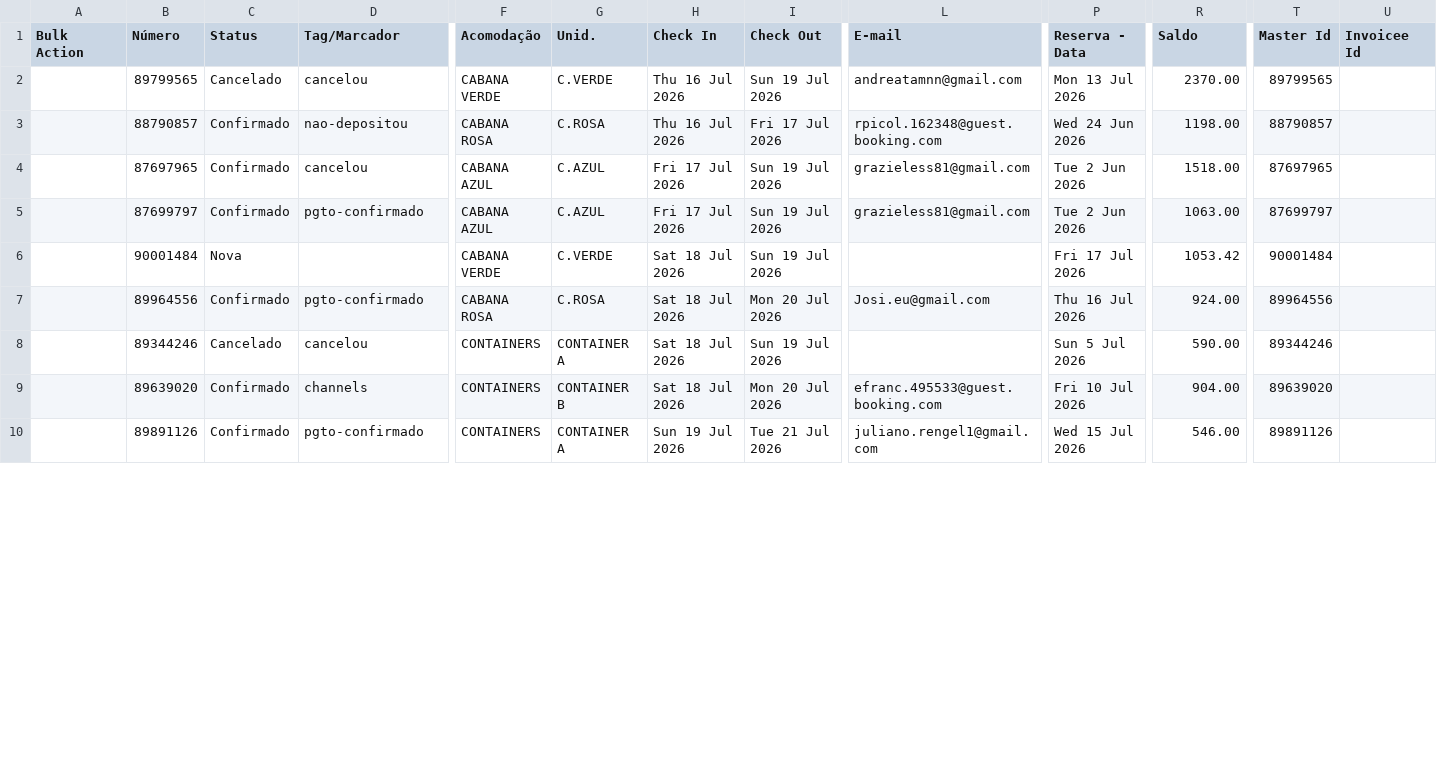
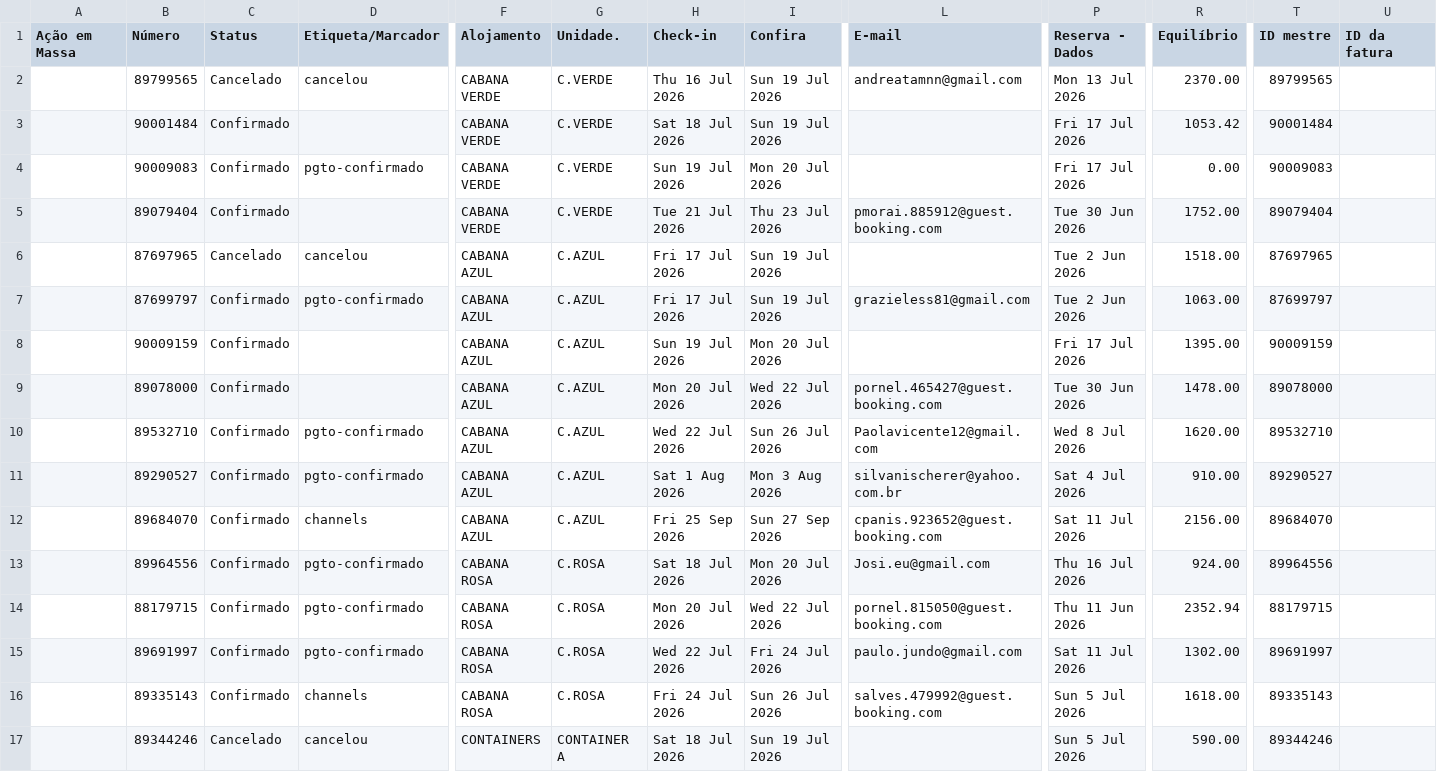
Before and after one commit to engcivilclovis-blip/painel-reservas-encantos, a CSV file: reservas.csv, drawn as a sheet; only a part is shown, gaps mark what is left out; the shorter side is filled out with more unchanged rows; removed rows and columns are numbered as before the commit, all else as after; rows hold the shown columns only; the diff covers the shown part only; the diff names each change by its address in the sheet, - before the commit and + after, or states it on an @@ line.

Commit message:
Add files via upload

```diff
--- a/reservas.csv
+++ b/reservas.csv
-A1: Bulk Action
+A1: Ação em Massa
-D1: Tag/Marcador
+D1: Etiqueta/Marcador
-F1: Acomodação
+F1: Alojamento
-G1: Unid.
+G1: Unidade.
-H1: Check In
+H1: Check-in
-I1: Check Out
+I1: Confira
-P1: Reserva - Data
+P1: Reserva - Dados
-R1: Saldo
+R1: Equilíbrio
-T1: Master Id
+T1: ID mestre
-U1: Invoicee Id
+U1: ID da fatura
-row 3:  | 88790857 | Confirmado | nao-depositou | CABANA ROSA | C.ROSA | Thu 16 Jul 2026 | Fri 17 Jul 2026 | rpicol.162348@guest.booking.com | Wed 24 Jun 2026 | 1198.00 | 88790857
+row 3:  | 90001484 | Confirmado |  | CABANA VERDE | C.VERDE | Sat 18 Jul 2026 | Sun 19 Jul 2026 |  | Fri 17 Jul 2026 | 1053.42 | 90001484
+row 4:  | 90009083 | Confirmado | pgto-confirmado | CABANA VERDE | C.VERDE | Sun 19 Jul 2026 | Mon 20 Jul 2026 |  | Fri 17 Jul 2026 | 0.00 | 90009083
+row 5:  | 89079404 | Confirmado |  | CABANA VERDE | C.VERDE | Tue 21 Jul 2026 | Thu 23 Jul 2026 | pmorai.885912@guest.booking.com | Tue 30 Jun 2026 | 1752.00 | 89079404
-C6 (Status): Confirmado
+C6 (Status): Cancelado
-L6 (E-mail): grazieless81@gmail.com
+L6 (E-mail): (empty)
-row 6:  | 90001484 | Nova |  | CABANA VERDE | C.VERDE | Sat 18 Jul 2026 | Sun 19 Jul 2026 |  | Fri 17 Jul 2026 | 1053.42 | 90001484
+row 8:  | 90009159 | Confirmado |  | CABANA AZUL | C.AZUL | Sun 19 Jul 2026 | Mon 20 Jul 2026 |  | Fri 17 Jul 2026 | 1395.00 | 90009159
+row 9:  | 89078000 | Confirmado |  | CABANA AZUL | C.AZUL | Mon 20 Jul 2026 | Wed 22 Jul 2026 | pornel.465427@guest.booking.com | Tue 30 Jun 2026 | 1478.00 | 89078000
@@ row 14 moved to row 10: 89532710 @@
@@ row 18 moved to row 11: 89290527 @@
@@ row 21 moved to row 12: 89684070 @@
@@ row 12 moved to row 14: 88179715 @@
```
Also changed, not shown: 1 added row and 2 removed rows elsewhere in this file.
